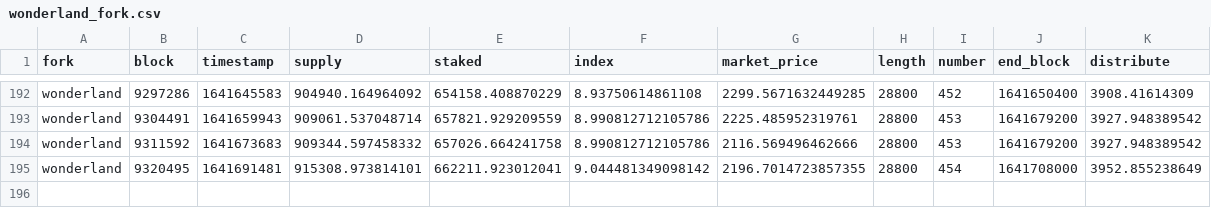
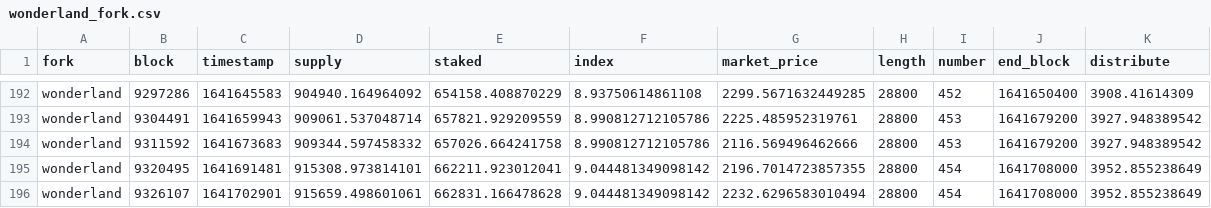
Before and after one commit to Concave-Community/ohm-fork-data, a CSV file: data/wonderland/wonderland_fork.csv, drawn as a sheet; only a part is shown, gaps mark what is left out; the diff names each change by its address in the sheet, - before the commit and + after, or states it on an @@ line.

```diff
--- a/data/wonderland/wonderland_fork.csv
+++ b/data/wonderland/wonderland_fork.csv
+row 196: wonderland | 9326107 | 1641702901 | 915659.498601061 | 662831.166478628 | 9.044481349098142 | 2232.6296583010494 | 28800 | 454 | 1641708000 | 3952.855238649
```
Also changed, not shown: data/snapshot.csv, data/wonderland/wonderland_bonds.csv, 1 other file.
